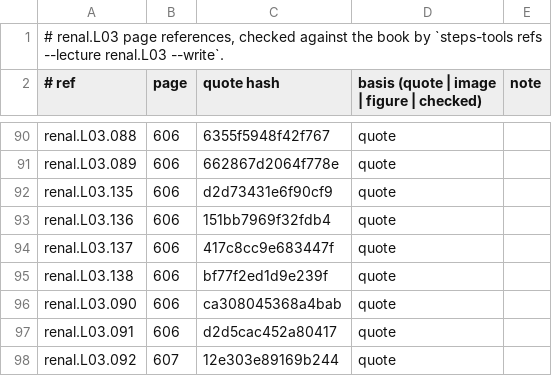
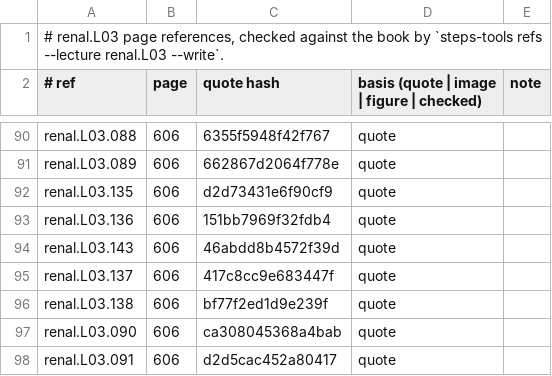
Before and after one commit to MohamedRef/Steps-app, a TSV file: content/book-refs/renal/L03.tsv, drawn as a sheet; only a part is shown, gaps mark what is left out; the shorter side is filled out with more unchanged rows; the diff names each change by its address in the sheet, - before the commit and + after, or states it on an @@ line.

```diff
--- a/content/book-refs/renal/L03.tsv
+++ b/content/book-refs/renal/L03.tsv
+row 94: renal.L03.143 | 606 | 46abdd8b4572f39d | quote
```
Also changed, not shown: content/book-refs/repro/L04.tsv, 7 other files.
